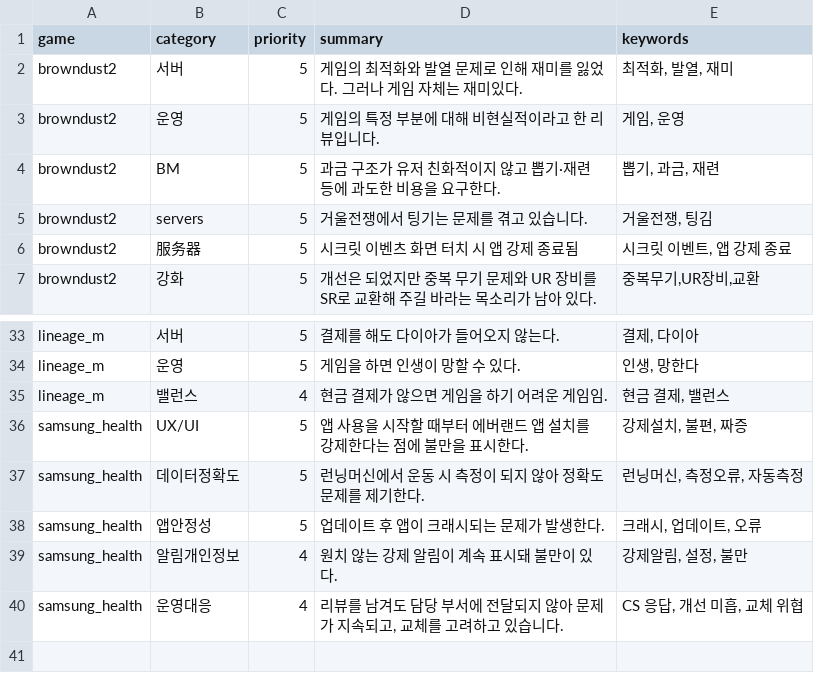
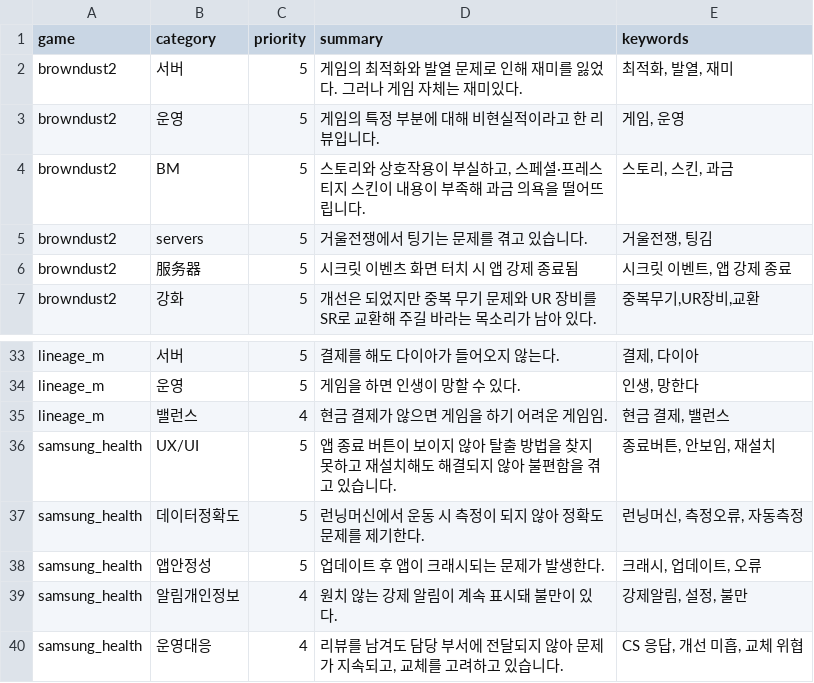
Before and after one commit to roid-eng/game-voc-analyzer, a CSV file: data/top_issues.csv, drawn as a sheet; only a part is shown, gaps mark what is left out.

```diff
--- a/data/top_issues.csv
+++ b/data/top_issues.csv
@@ -3,3 +3,3 @@ browndust2, 서버,5,게임의 최적화와 발열 문제로 인해 재미를
 browndust2, 운영,5,게임의 특정 부분에 대해 비현실적이라고 한 리뷰입니다.,"게임, 운영"
-browndust2,BM,5,과금 구조가 유저 친화적이지 않고 뽑기·재련 등에 과도한 비용을 요구한다.,"뽑기, 과금, 재련"
+browndust2,BM,5,"스토리와 상호작용이 부실하고, 스페셜·프레스티지 스킨이 내용이 부족해 과금 의욕을 떨어뜨립니다.","스토리, 스킨, 과금"
 browndust2,servers,5,거울전쟁에서 팅기는 문제를 겪고 있습니다.,"거울전쟁, 팅김"
@@ -35,3 +35,3 @@ lineage_m,운영,5,게임을 하면 인생이 망할 수 있다.,"인생, 망한
 lineage_m,밸런스,4,현금 결제가 않으면 게임을 하기 어려운 게임임.,"현금 결제, 밸런스"
-samsung_health,UX/UI,5,앱 사용을 시작할 때부터 에버랜드 앱 설치를 강제한다는 점에 불만을 표시한다.,"강제설치, 불편, 짜증"
+samsung_health,UX/UI,5,앱 종료 버튼이 보이지 않아 탈출 방법을 찾지 못하고 재설치해도 해결되지 않아 불편함을 겪고 있습니다.,"종료버튼, 안보임, 재설치"
 samsung_health,데이터정확도,5,런닝머신에서 운동 시 측정이 되지 않아 정확도 문제를 제기한다.,"런닝머신, 측정오류, 자동측정"
```
Also changed, not shown: data/reviews.csv, 3 other files.
